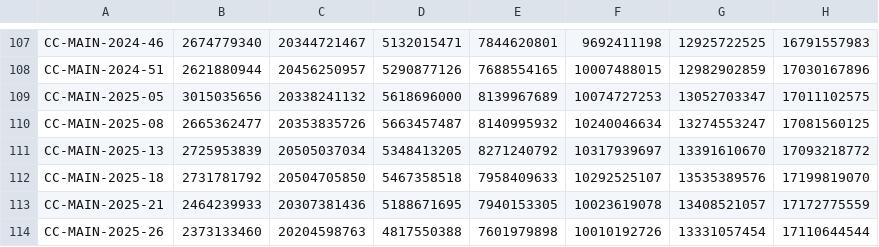
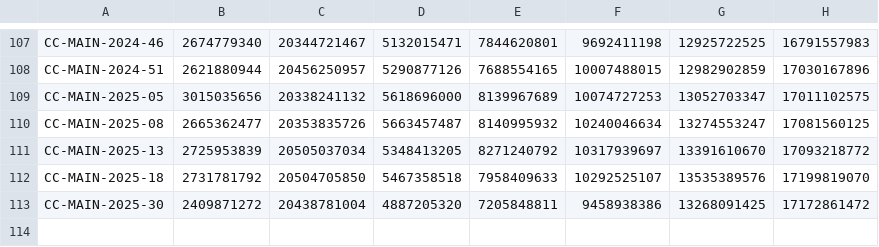
Before and after one commit to commoncrawl/cc-crawl-statistics, a CSV file: plots/crawlsize/url_last_n_crawls.csv, drawn as a sheet; only a part is shown, gaps mark what is left out; removed rows and columns are numbered as before the commit, all else as after; the diff names each change by its address in the sheet, - before the commit and + after, or states it on an @@ line.

```diff
--- a/plots/crawlsize/url_last_n_crawls.csv
+++ b/plots/crawlsize/url_last_n_crawls.csv
-row 113: CC-MAIN-2025-21 | 2464239933 | 20307381436 | 5188671695 | 7940153305 | 10023619078 | 13408521057 | 17172775559
-row 114: CC-MAIN-2025-26 | 2373133460 | 20204598763 | 4817550388 | 7601979898 | 10010192726 | 13331057454 | 17110644544
+row 113: CC-MAIN-2025-30 | 2409871272 | 20438781004 | 4887205320 | 7205848811 | 9458938386 | 13268091425 | 17172861472
```
Also changed, not shown: plots/charsets.csv, plots/crawlsize/url_page_ratio_last_n_crawls.csv, 37 other files.
